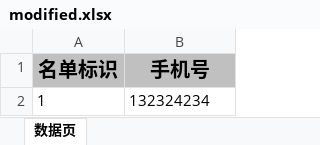
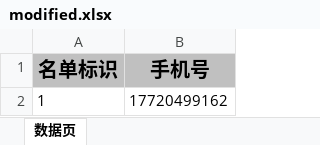
Before and after one commit to dandan570102558/dd, an Excel workbook: dd-main/v1.0.0/speech/modified.xlsx, sheet 数据页, drawn as a sheet; values as stored, in another font and other column widths than the file's, no borders; the diff names each change by its address in the sheet, - before the commit and + after, or states it on an @@ line.

```diff
--- a/dd-main/v1.0.0/speech/modified.xlsx (sheet 数据页)
+++ b/dd-main/v1.0.0/speech/modified.xlsx (sheet 数据页)
-B2 (手机号): 132324234
+B2 (手机号): 17720499162
```
Also changed, not shown: 3 other files.
